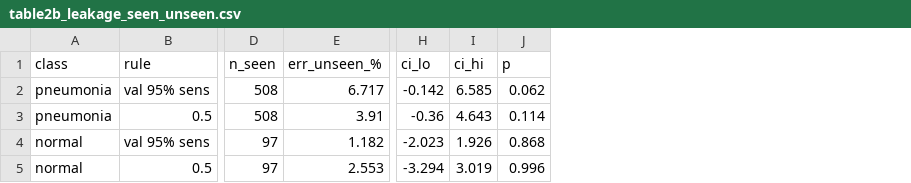
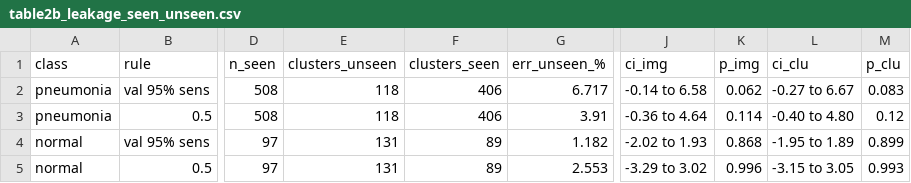
Before and after one commit to meap11/ppneu, a CSV file: results/table2b_leakage_seen_unseen.csv, drawn as a sheet; only a part is shown, gaps mark what is left out; removed rows and columns are numbered as before the commit, all else as after; the diff names each change by its address in the sheet, - before the commit and + after, or states it on an @@ line.

Commit message:
Step 4/5: cluster bootstrap and thesis-ensemble selection bias
- metrics.py: optional cluster (patient) bootstrap for CIs and differences;
  bootstrap skips resamples where a metric is undefined
- ppneu/ensemble.py: stable weighted soft voting, simplex grid search, and the
  selection-bias experiment (weights / single model fitted on val vs on test)
- 03_eval: Table 2b with image and cluster CIs; thesis ensemble section

```diff
--- a/results/table2b_leakage_seen_unseen.csv
+++ b/results/table2b_leakage_seen_unseen.csv
+column E (clusters_unseen), rows 2-5: 118 | 118 | 131 | 131
+column F (clusters_seen), rows 2-5: 406 | 406 | 89 | 89
-column H (ci_lo), rows 2-5: -0.142 | -0.36 | -2.023 | -3.294
-column I (ci_hi), rows 2-5: 6.585 | 4.643 | 1.926 | 3.019
+column J (ci_img), rows 2-5: -0.14 to 6.58 | -0.36 to 4.64 | -2.02 to 1.93 | -3.29 to 3.02
+column L (ci_clu), rows 2-5: -0.27 to 6.67 | -0.40 to 4.80 | -1.95 to 1.89 | -3.15 to 3.05
+column M (p_clu), rows 2-5: 0.083 | 0.12 | 0.899 | 0.993
-K1: p
+K1: p_img
```
Also changed, not shown: 4 other files.
